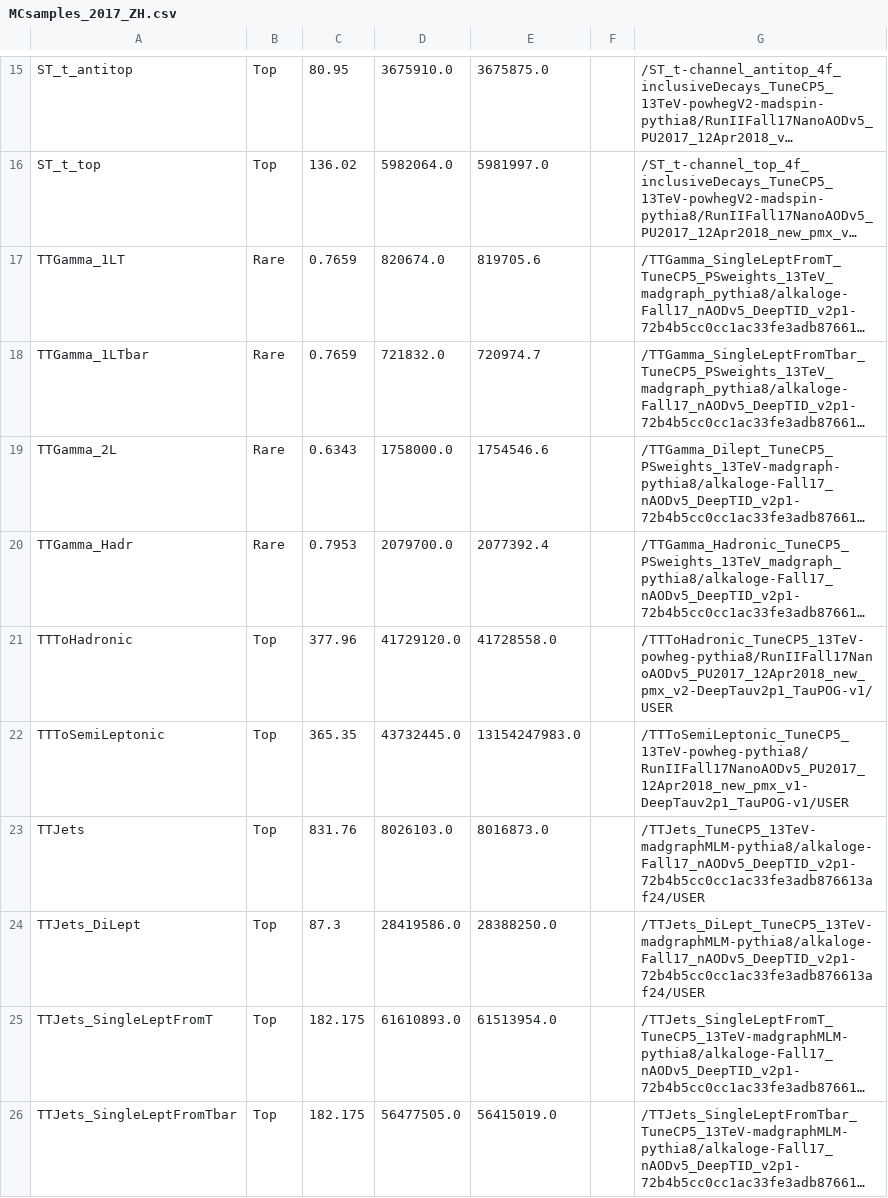
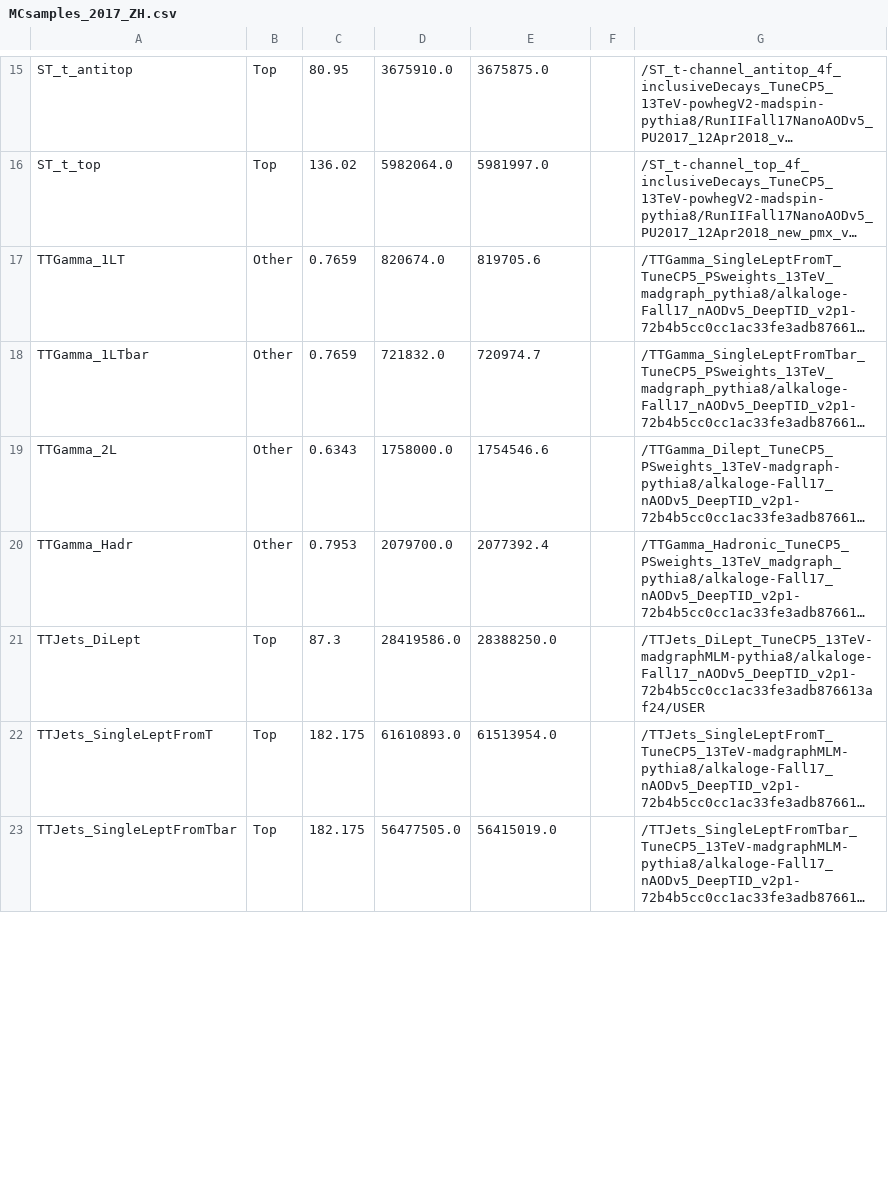
Before and after one commit to princeton-cms-run2/ZH_Run2, a CSV file: MC/MCsamples_2017_ZH.csv, drawn as a sheet; only a part is shown, gaps mark what is left out; long unchanged cells end in …; removed rows and columns are numbered as before the commit, all else as after; the diff covers the shown part only; the diff names each change by its address in the sheet, - before the commit and + after, or states it on an @@ line.

```diff
--- a/MC/MCsamples_2017_ZH.csv
+++ b/MC/MCsamples_2017_ZH.csv
-B17:B20: Rare
+B17:B20: Other
-row 21: TTToHadronic | Top | 377.96 | 41729120.0 | 41728558.0 |  | /TTToHadronic_TuneCP5_13TeV-powheg-pythia8/RunIIFall17NanoAODv5_PU2017_12Apr2018_new_pmx_v2-DeepTauv2p1_TauPOG-v1/USER
-row 22: TTToSemiLeptonic | Top | 365.35 | 43732445.0 | 13154247983.0 |  | /TTToSemiLeptonic_TuneCP5_13TeV-powheg-pythia8/RunIIFall17NanoAODv5_PU2017_12Apr2018_new_pmx_v1-DeepTauv2p1_TauPOG-v1/USER
-row 23: TTJets | Top | 831.76 | 8026103.0 | 8016873.0 |  | /TTJets_TuneCP5_13TeV-madgraphMLM-pythia8/alkaloge-Fall17_nAODv5_DeepTID_v2p1-72b4b5cc0cc1ac33fe3adb876613af24/USER
```
Also changed, not shown: 4 added rows, 5 removed rows and 23 edited cells elsewhere in this file, MC/MCsamples_2016_ZH.csv, MC/MCsamples_2018_ZH.csv.
